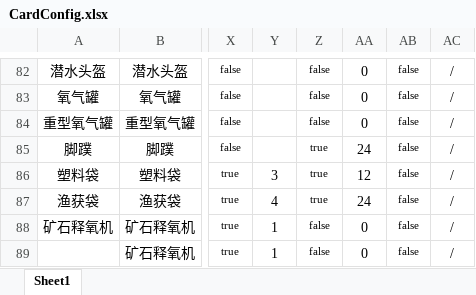
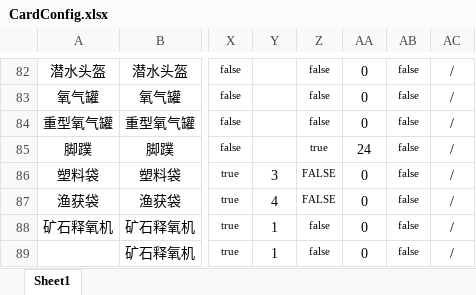
Before and after one commit to Cindyxj1011001101/WindowsSurvival, an Excel workbook: Assets/StreamingAssets/Excel/CardConfig.xlsx, sheet Sheet1, drawn as a sheet; only a part is shown, gaps mark what is left out; values as stored, in another font and other column widths than the file's, no borders; the diff names each change by its address in the sheet, - before the commit and + after, or states it on an @@ line.

Commit message:
塑料袋和渔获袋改为不可燃

```diff
--- a/Assets/StreamingAssets/Excel/CardConfig.xlsx (sheet Sheet1)
+++ b/Assets/StreamingAssets/Excel/CardConfig.xlsx (sheet Sheet1)
-Z86:Z87: true
+Z86:Z87: FALSE
-AA86: 12
+AA86: 0
-AA87: 24
+AA87: 0
```
